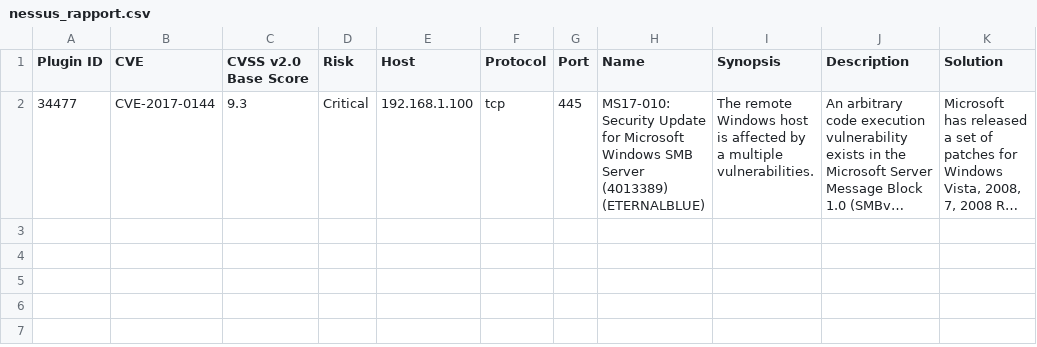
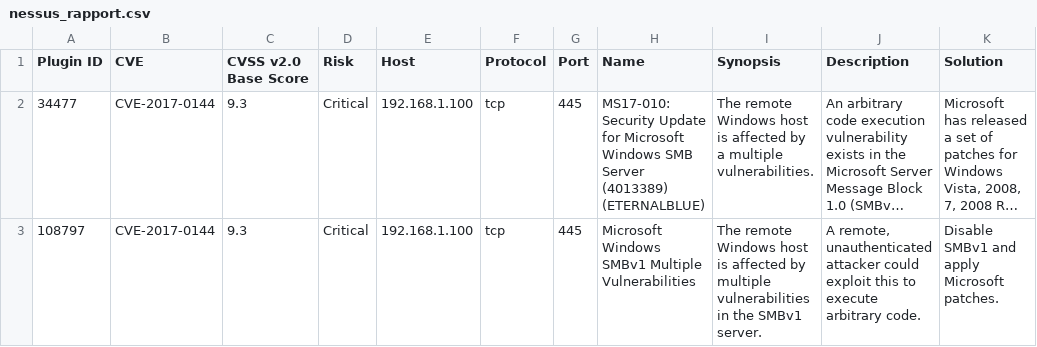
Before and after one commit to Mexfi/holbertonschool-cyber_security, a CSV file: vulnerability_research_exploitation/0x00_vulnerability/nessus_rapport.csv, drawn as a sheet; long unchanged cells end in …; the diff names each change by its address in the sheet, - before the commit and + after, or states it on an @@ line.

Commit message:
dfdf

```diff
--- a/vulnerability_research_exploitation/0x00_vulnerability/nessus_rapport.csv
+++ b/vulnerability_research_exploitation/0x00_vulnerability/nessus_rapport.csv
+row 3: 108797 | CVE-2017-0144 | 9.3 | Critical | 192.168.1.100 | tcp | 445 | Microsoft Windows SMBv1 Multiple Vulnerabilities | The remote Windows host is affected by multiple vulnerabilities in the SMBv1 server. | A remote, unauthenticated attacker could exploit this to execute arbitrary code. | Disable SMBv1 and apply Microsoft patches.
```
